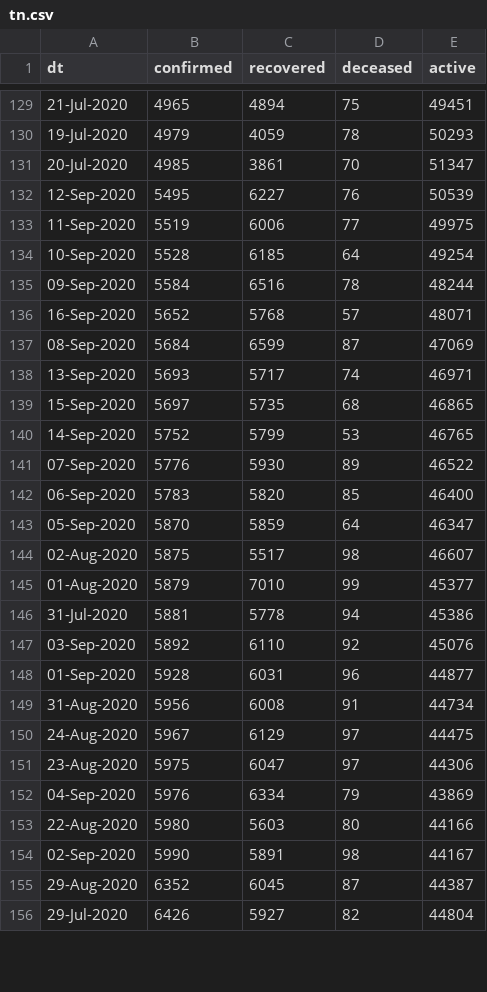
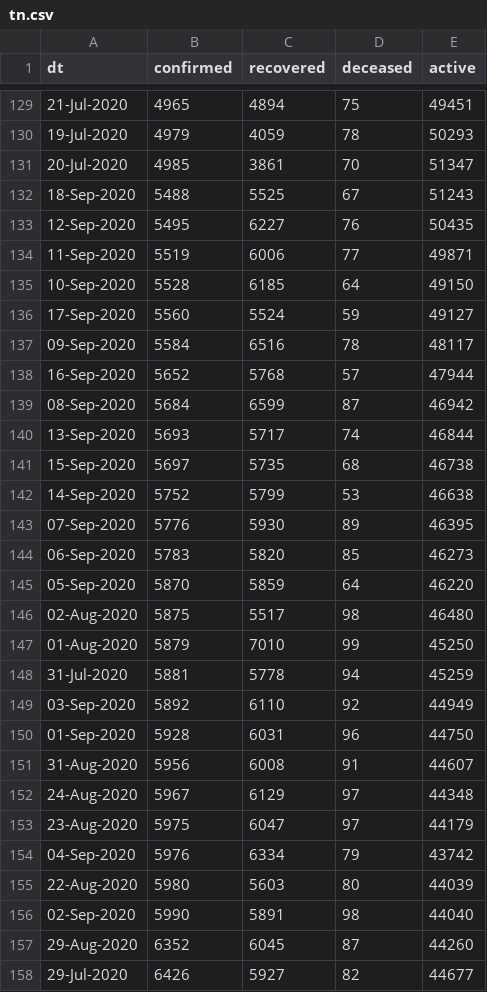
Before and after one commit to vsbabu/covid19_fb_ts, a CSV file: tn.csv, drawn as a sheet; only a part is shown, gaps mark what is left out; the diff covers the shown part only.

```diff
--- a/tn.csv
+++ b/tn.csv
@@ -131,26 +131,28 @@ dt,confirmed,recovered,deceased,active
 20-Jul-2020,4985,3861,70,51347
-12-Sep-2020,5495,6227,76,50539
-11-Sep-2020,5519,6006,77,49975
-10-Sep-2020,5528,6185,64,49254
-09-Sep-2020,5584,6516,78,48244
-16-Sep-2020,5652,5768,57,48071
-08-Sep-2020,5684,6599,87,47069
-13-Sep-2020,5693,5717,74,46971
-15-Sep-2020,5697,5735,68,46865
-14-Sep-2020,5752,5799,53,46765
-07-Sep-2020,5776,5930,89,46522
-06-Sep-2020,5783,5820,85,46400
-05-Sep-2020,5870,5859,64,46347
-02-Aug-2020,5875,5517,98,46607
-01-Aug-2020,5879,7010,99,45377
-31-Jul-2020,5881,5778,94,45386
-03-Sep-2020,5892,6110,92,45076
-01-Sep-2020,5928,6031,96,44877
-31-Aug-2020,5956,6008,91,44734
-24-Aug-2020,5967,6129,97,44475
-23-Aug-2020,5975,6047,97,44306
-04-Sep-2020,5976,6334,79,43869
-22-Aug-2020,5980,5603,80,44166
-02-Sep-2020,5990,5891,98,44167
-29-Aug-2020,6352,6045,87,44387
-29-Jul-2020,6426,5927,82,44804
+18-Sep-2020,5488,5525,67,51243
+12-Sep-2020,5495,6227,76,50435
+11-Sep-2020,5519,6006,77,49871
+10-Sep-2020,5528,6185,64,49150
+17-Sep-2020,5560,5524,59,49127
+09-Sep-2020,5584,6516,78,48117
+16-Sep-2020,5652,5768,57,47944
+08-Sep-2020,5684,6599,87,46942
+13-Sep-2020,5693,5717,74,46844
+15-Sep-2020,5697,5735,68,46738
+14-Sep-2020,5752,5799,53,46638
+07-Sep-2020,5776,5930,89,46395
+06-Sep-2020,5783,5820,85,46273
+05-Sep-2020,5870,5859,64,46220
+02-Aug-2020,5875,5517,98,46480
+01-Aug-2020,5879,7010,99,45250
+31-Jul-2020,5881,5778,94,45259
+03-Sep-2020,5892,6110,92,44949
+01-Sep-2020,5928,6031,96,44750
+31-Aug-2020,5956,6008,91,44607
+24-Aug-2020,5967,6129,97,44348
+23-Aug-2020,5975,6047,97,44179
+04-Sep-2020,5976,6334,79,43742
+22-Aug-2020,5980,5603,80,44039
+02-Sep-2020,5990,5891,98,44040
+29-Aug-2020,6352,6045,87,44260
+29-Jul-2020,6426,5927,82,44677
```
Also changed, not shown: 32 edited cells elsewhere in this file, daily.csv, ka.csv, 39 other files.
